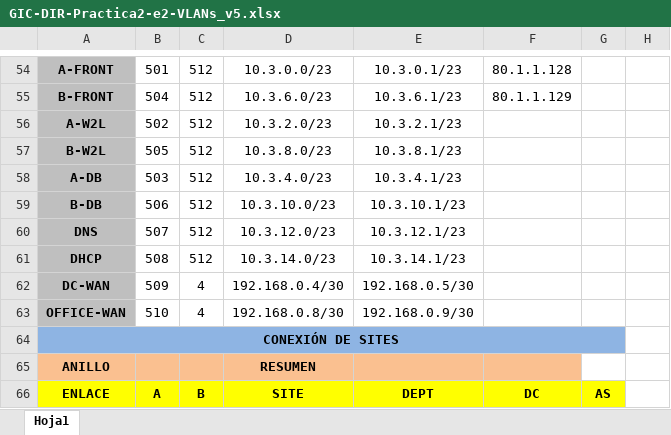
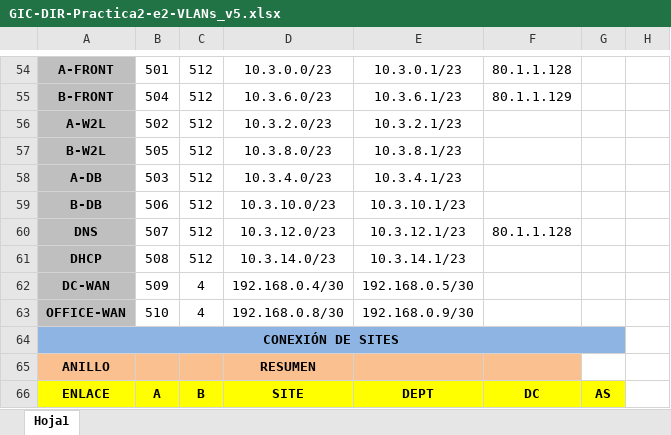
Before and after one commit to francmUMA/Universidad, an Excel workbook: Tercero/DIR/GIC-DIR-P1-e7/GIC-DIR-Practica2-e2-VLANs_v5.xlsx, sheet Hoja1, drawn as a sheet; only a part is shown, gaps mark what is left out; values as stored, in another font and other column widths than the file's, no borders; the diff names each change by its address in the sheet, - before the commit and + after, or states it on an @@ line.

```diff
--- a/Tercero/DIR/GIC-DIR-P1-e7/GIC-DIR-Practica2-e2-VLANs_v5.xlsx (sheet Hoja1)
+++ b/Tercero/DIR/GIC-DIR-P1-e7/GIC-DIR-Practica2-e2-VLANs_v5.xlsx (sheet Hoja1)
-F60: (empty)
+F60: 80.1.1.128
```
Also changed, not shown: 4 other files.
